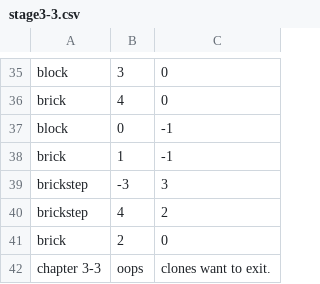
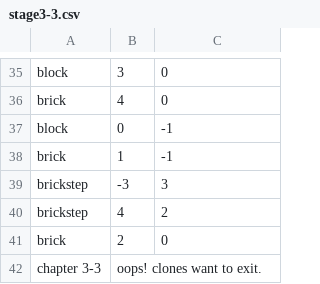
Before and after one commit to betterafter/Accepted, a CSV file: Accepted/Assets/resources/map/stage3-3.csv, drawn as a sheet; only a part is shown, gaps mark what is left out.

Commit message:
2019.9.30 clone changed

```diff
--- a/Accepted/Assets/resources/map/stage3-3.csv
+++ b/Accepted/Assets/resources/map/stage3-3.csv
@@ -41,2 +41,2 @@ brickstep,4,2
 brick,2,0
-chapter 3-3,oops, clones want to exit.,
+chapter 3-3,oops! clones want to exit.,
```
Also changed, not shown: 32 other files.
